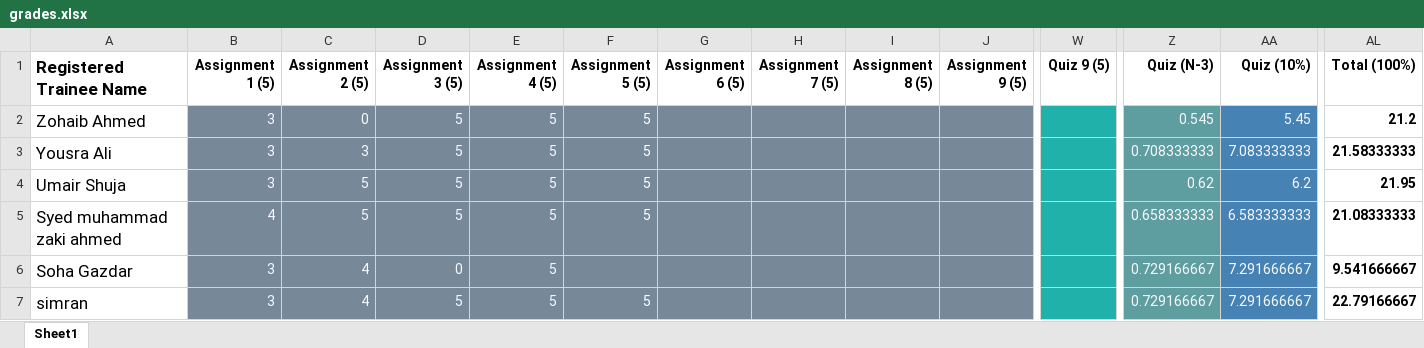
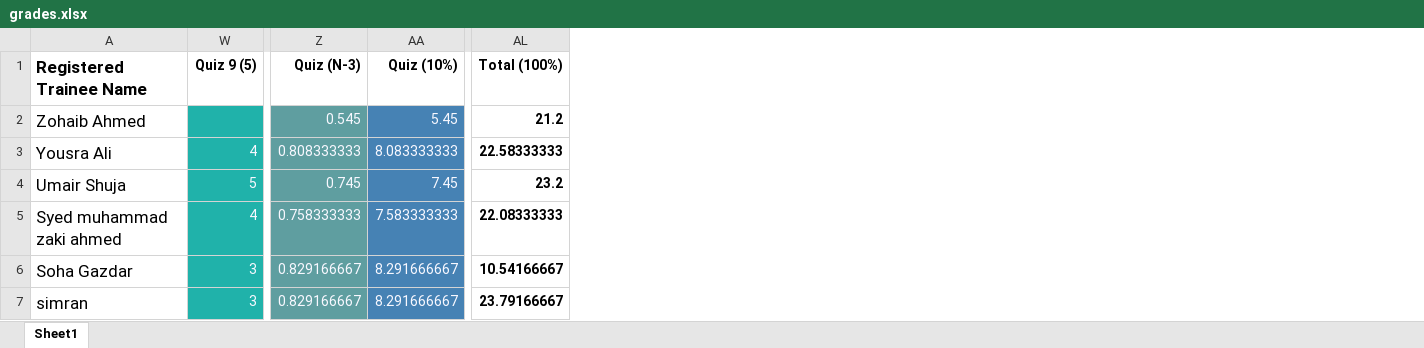
Before and after one commit to taharushain/IT-Entrepreneurship, an Excel workbook: grades.xlsx, sheet Sheet1, drawn as a sheet; only a part is shown, gaps mark what is left out; values as stored, in another font and other column widths than the file's, no borders; the diff covers the shown part only; the diff names each change by its address in the sheet, - before the commit and + after, or states it on an @@ line.

Commit message:
Attendace + Grades

```diff
--- a/grades.xlsx (sheet Sheet1)
+++ b/grades.xlsx (sheet Sheet1)
@@ column B (Assignment 1 (5)) hidden, rows 2-7: 3 | 3 | 3 | 4 | 3 | 3 @@
@@ column C (Assignment 2 (5)) hidden, rows 2-7: 0 | 3 | 5 | 5 | 4 | 4 @@
@@ column D (Assignment 3 (5)) hidden, rows 2-7: 5 | 5 | 5 | 5 | 0 | 5 @@
@@ column E (Assignment 4 (5)) hidden, rows 2-7: all 5 @@
@@ column F (Assignment 5 (5)) hidden, rows 2-7: 5 | 5 | 5 | 5 |  | 5 @@
@@ column G (Assignment 6 (5)) hidden, empty @@
@@ column H (Assignment 7 (5)) hidden, empty @@
@@ column I (Assignment 8 (5)) hidden, empty @@
@@ column J (Assignment 9 (5)) hidden, empty @@
-W3 (Quiz 9 (5)): (empty)
+W3 (Quiz 9 (5)): 4
-Z3 (Quiz (N-3)): 0.708333333
+Z3 (Quiz (N-3)): 0.808333333
-AA3 (Quiz (10%)): 7.083333333
+AA3 (Quiz (10%)): 8.083333333
-AL3 (Total (100%)): 21.58333333
+AL3 (Total (100%)): 22.58333333
-W4 (Quiz 9 (5)): (empty)
+W4 (Quiz 9 (5)): 5
-Z4 (Quiz (N-3)): 0.62
+Z4 (Quiz (N-3)): 0.745
-AA4 (Quiz (10%)): 6.2
+AA4 (Quiz (10%)): 7.45
-AL4 (Total (100%)): 21.95
+AL4 (Total (100%)): 23.2
-W5 (Quiz 9 (5)): (empty)
+W5 (Quiz 9 (5)): 4
-Z5 (Quiz (N-3)): 0.658333333
+Z5 (Quiz (N-3)): 0.758333333
-AA5 (Quiz (10%)): 6.583333333
+AA5 (Quiz (10%)): 7.583333333
-AL5 (Total (100%)): 21.08333333
+AL5 (Total (100%)): 22.08333333
-W6:W7 (Quiz 9 (5)): (empty)
+W6:W7 (Quiz 9 (5)): 3
-Z6:Z7 (Quiz (N-3)): 0.729166667
+Z6:Z7 (Quiz (N-3)): 0.829166667
-AA6:AA7 (Quiz (10%)): 7.291666667
+AA6:AA7 (Quiz (10%)): 8.291666667
-AL6 (Total (100%)): 9.541666667
+AL6 (Total (100%)): 10.54166667
-AL7 (Total (100%)): 22.79166667
+AL7 (Total (100%)): 23.79166667
```
Also changed, not shown: 12 removed columns and 170 edited cells elsewhere in this sheet, hidden cells, attendance.xlsx.
